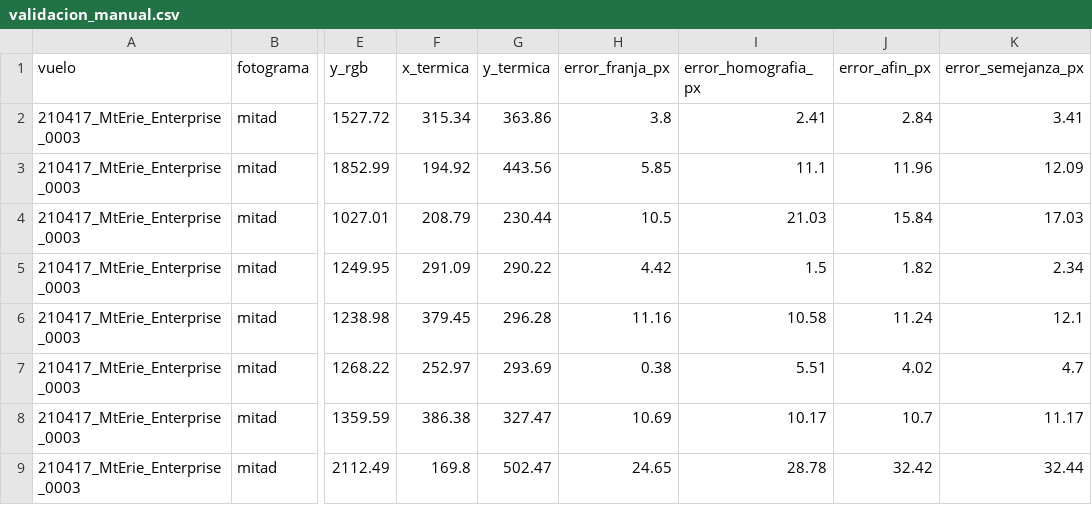
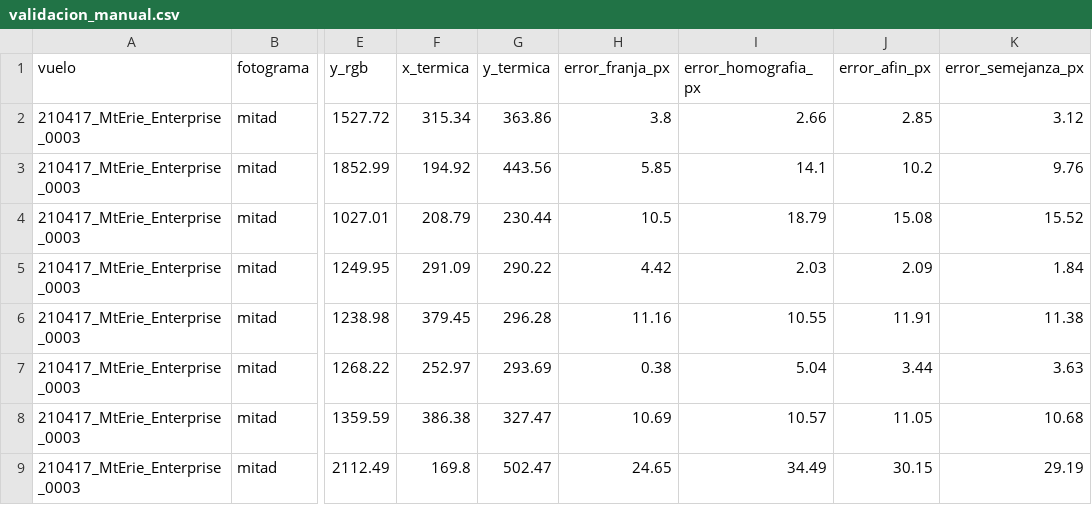
Before and after one commit to TonyHanx/sar-fusion-wisard, a CSV file: reports/alineacion/homografias_cajas/validacion_manual.csv, drawn as a sheet; only a part is shown, gaps mark what is left out; the diff names each change by its address in the sheet, - before the commit and + after, or states it on an @@ line.

```diff
--- a/reports/alineacion/homografias_cajas/validacion_manual.csv
+++ b/reports/alineacion/homografias_cajas/validacion_manual.csv
-I2 (error_homografia_px): 2.41
+I2 (error_homografia_px): 2.66
-J2 (error_afin_px): 2.84
+J2 (error_afin_px): 2.85
-K2 (error_semejanza_px): 3.41
+K2 (error_semejanza_px): 3.12
-I3 (error_homografia_px): 11.1
+I3 (error_homografia_px): 14.1
-J3 (error_afin_px): 11.96
+J3 (error_afin_px): 10.2
-K3 (error_semejanza_px): 12.09
+K3 (error_semejanza_px): 9.76
-I4 (error_homografia_px): 21.03
+I4 (error_homografia_px): 18.79
-J4 (error_afin_px): 15.84
+J4 (error_afin_px): 15.08
-K4 (error_semejanza_px): 17.03
+K4 (error_semejanza_px): 15.52
-I5 (error_homografia_px): 1.5
+I5 (error_homografia_px): 2.03
-J5 (error_afin_px): 1.82
+J5 (error_afin_px): 2.09
-K5 (error_semejanza_px): 2.34
+K5 (error_semejanza_px): 1.84
-I6 (error_homografia_px): 10.58
+I6 (error_homografia_px): 10.55
-J6 (error_afin_px): 11.24
+J6 (error_afin_px): 11.91
-K6 (error_semejanza_px): 12.1
+K6 (error_semejanza_px): 11.38
-I7 (error_homografia_px): 5.51
+I7 (error_homografia_px): 5.04
-J7 (error_afin_px): 4.02
+J7 (error_afin_px): 3.44
-K7 (error_semejanza_px): 4.7
+K7 (error_semejanza_px): 3.63
-I8 (error_homografia_px): 10.17
+I8 (error_homografia_px): 10.57
-J8 (error_afin_px): 10.7
+J8 (error_afin_px): 11.05
-K8 (error_semejanza_px): 11.17
+K8 (error_semejanza_px): 10.68
-I9 (error_homografia_px): 28.78
+I9 (error_homografia_px): 34.49
-J9 (error_afin_px): 32.42
+J9 (error_afin_px): 30.15
-K9 (error_semejanza_px): 32.44
+K9 (error_semejanza_px): 29.19
```
Also changed, not shown: reports/alineacion/homografias_cajas/comparacion_modelos.csv, reports/alineacion/homografias_cajas/desfases.csv, 39 other files.
